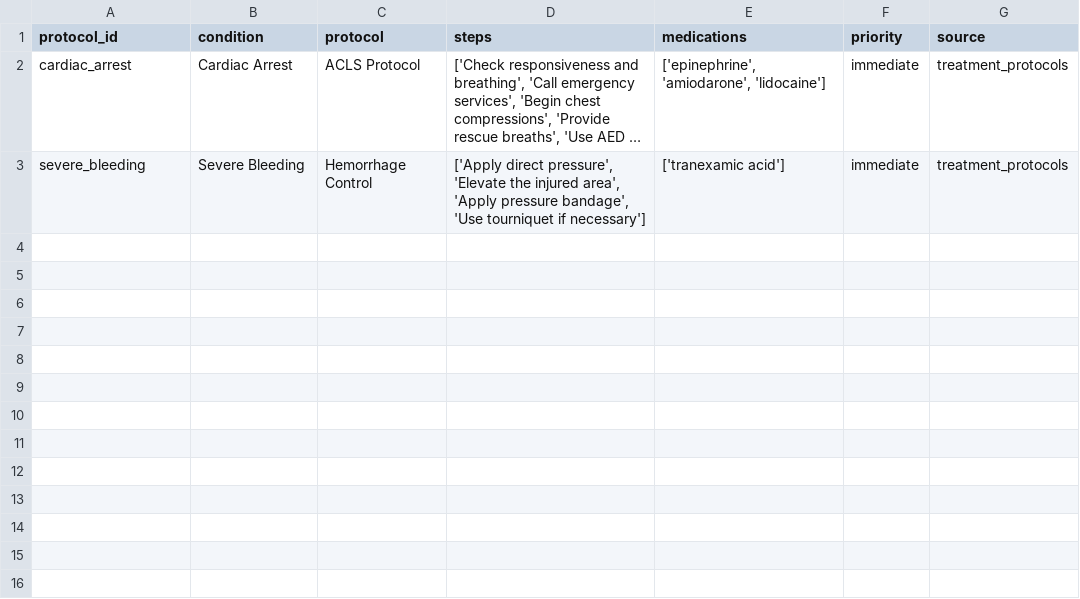
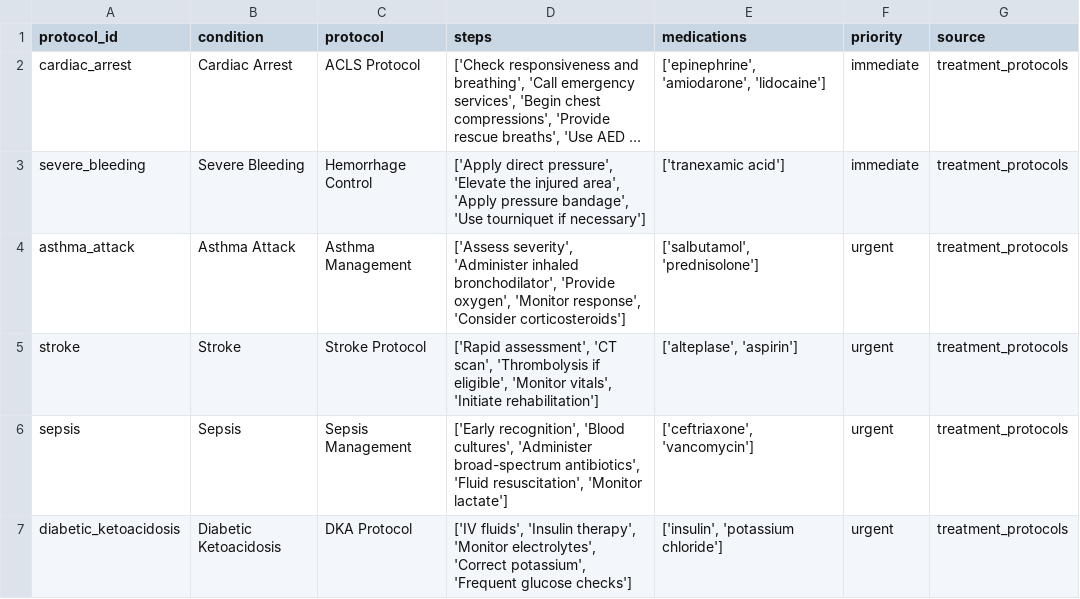
Before and after one commit to toshlewi/Hospital-Management-System, a CSV file: python-ai-project/data/medical_knowledge/treatment_protocols.csv, drawn as a sheet; long unchanged cells end in …; the diff names each change by its address in the sheet, - before the commit and + after, or states it on an @@ line.

```diff
--- a/python-ai-project/data/medical_knowledge/treatment_protocols.csv
+++ b/python-ai-project/data/medical_knowledge/treatment_protocols.csv
+row 4: asthma_attack | Asthma Attack | Asthma Management | ['Assess severity', 'Administer inhaled bronchodilator', 'Provide oxygen', 'Monitor response', 'Consider corticosteroids'] | ['salbutamol', 'prednisolone'] | urgent | treatment_protocols
+row 5: stroke | Stroke | Stroke Protocol | ['Rapid assessment', 'CT scan', 'Thrombolysis if eligible', 'Monitor vitals', 'Initiate rehabilitation'] | ['alteplase', 'aspirin'] | urgent | treatment_protocols
+row 6: sepsis | Sepsis | Sepsis Management | ['Early recognition', 'Blood cultures', 'Administer broad-spectrum antibiotics', 'Fluid resuscitation', 'Monitor lactate'] | ['ceftriaxone', 'vancomycin'] | urgent | treatment_protocols
+row 7: diabetic_ketoacidosis | Diabetic Ketoacidosis | DKA Protocol | ['IV fluids', 'Insulin therapy', 'Monitor electrolytes', 'Correct potassium', 'Frequent glucose checks'] | ['insulin', 'potassium chloride'] | urgent | treatment_protocols
```
Also changed, not shown: 13 other files.
